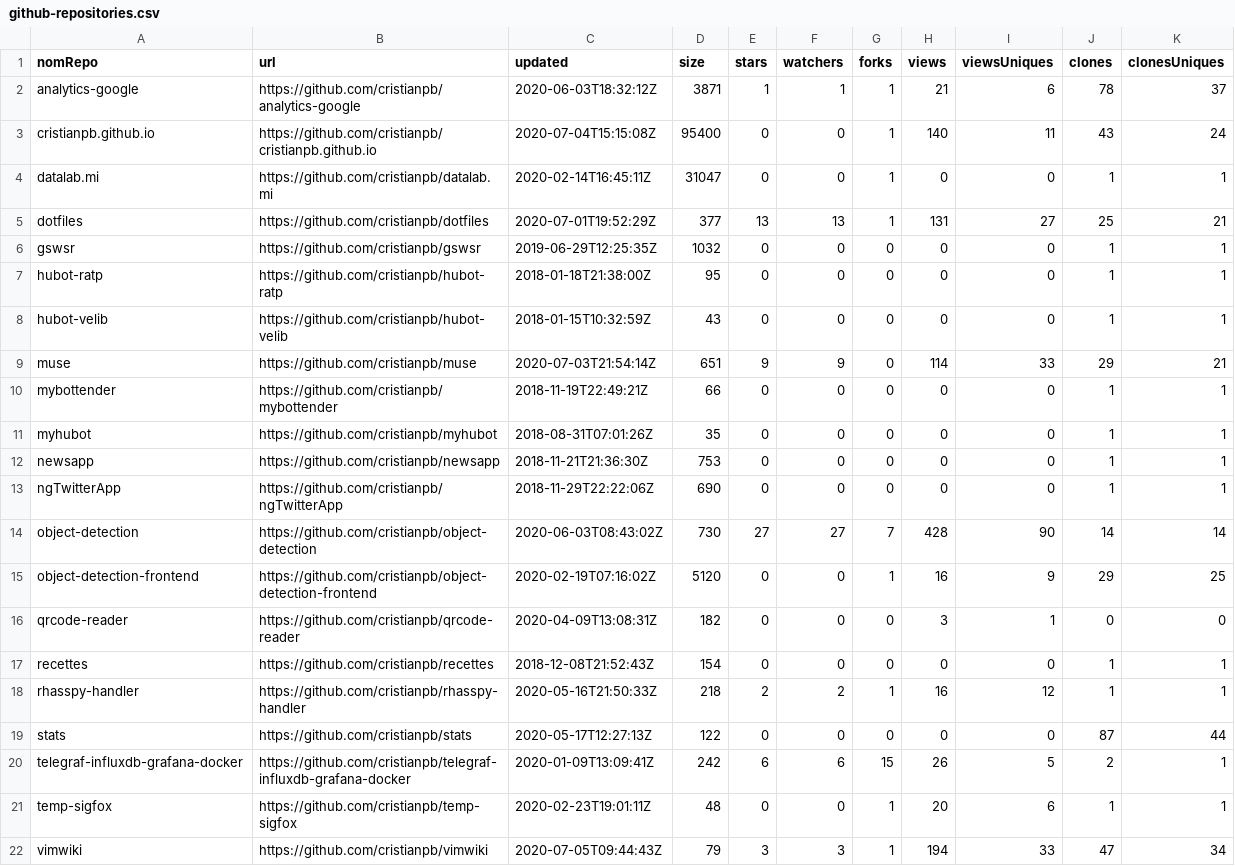
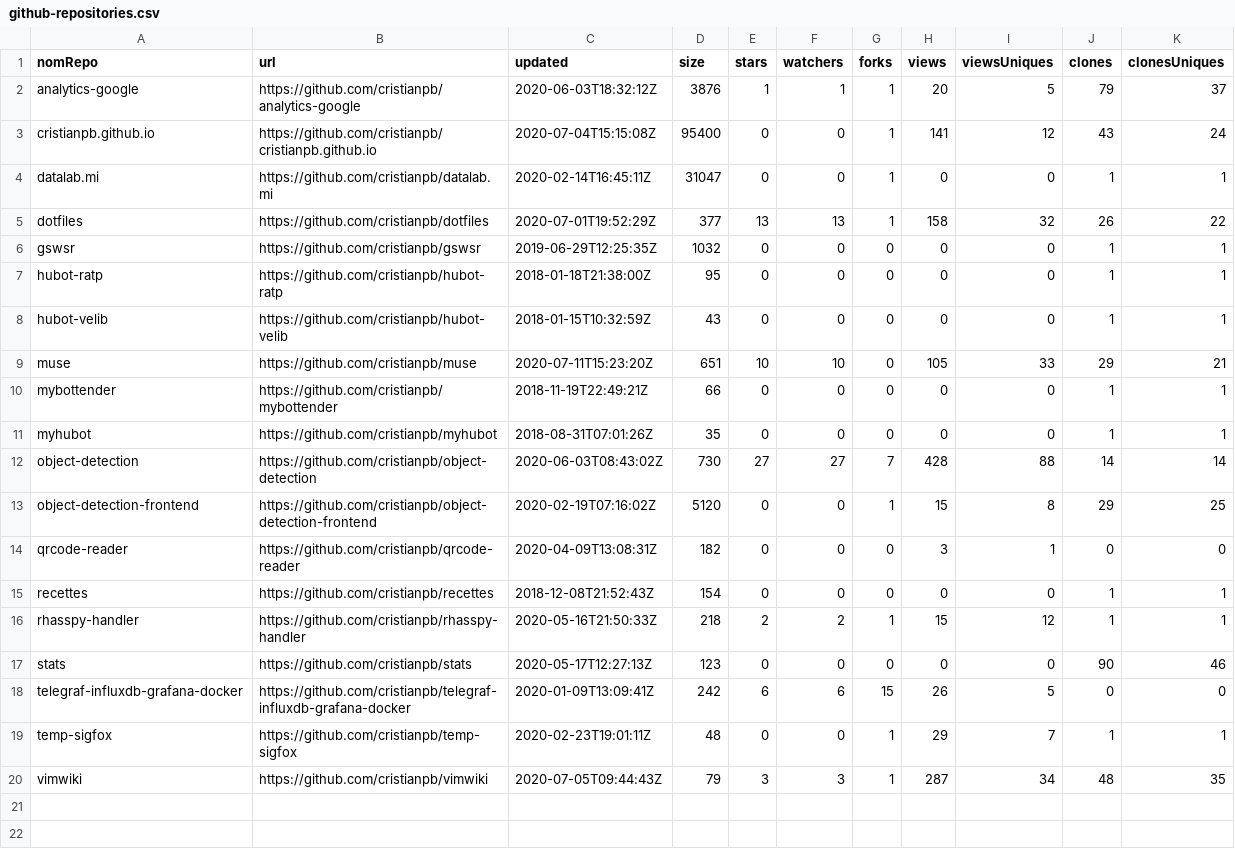
Before and after one commit to cristianpb/stats, a CSV file: github-repositories.csv, drawn as a sheet.

```diff
--- a/github-repositories.csv
+++ b/github-repositories.csv
@@ -1,6 +1,6 @@
 nomRepo,url,updated,size,stars,watchers,forks,views,viewsUniques,clones,clonesUniques
-analytics-google,https://github.com/cristianpb/analytics-google,2020-06-03T18:32:12Z,3871,1,1,1,21,6,78,37
-cristianpb.github.io,https://github.com/cristianpb/cristianpb.github.io,2020-07-04T15:15:08Z,95400,0,0,1,140,11,43,24
+analytics-google,https://github.com/cristianpb/analytics-google,2020-06-03T18:32:12Z,3876,1,1,1,20,5,79,37
+cristianpb.github.io,https://github.com/cristianpb/cristianpb.github.io,2020-07-04T15:15:08Z,95400,0,0,1,141,12,43,24
 datalab.mi,https://github.com/cristianpb/datalab.mi,2020-02-14T16:45:11Z,31047,0,0,1,0,0,1,1
-dotfiles,https://github.com/cristianpb/dotfiles,2020-07-01T19:52:29Z,377,13,13,1,131,27,25,21
+dotfiles,https://github.com/cristianpb/dotfiles,2020-07-01T19:52:29Z,377,13,13,1,158,32,26,22
 gswsr,https://github.com/cristianpb/gswsr,2019-06-29T12:25:35Z,1032,0,0,0,0,0,1,1
@@ -8,15 +8,13 @@ hubot-ratp,https://github.com/cristianpb/hubot-ratp,2018-01-18T21:38:00Z,95,0,0,
 hubot-velib,https://github.com/cristianpb/hubot-velib,2018-01-15T10:32:59Z,43,0,0,0,0,0,1,1
-muse,https://github.com/cristianpb/muse,2020-07-03T21:54:14Z,651,9,9,0,114,33,29,21
+muse,https://github.com/cristianpb/muse,2020-07-11T15:23:20Z,651,10,10,0,105,33,29,21
 mybottender,https://github.com/cristianpb/mybottender,2018-11-19T22:49:21Z,66,0,0,0,0,0,1,1
 myhubot,https://github.com/cristianpb/myhubot,2018-08-31T07:01:26Z,35,0,0,0,0,0,1,1
-newsapp,https://github.com/cristianpb/newsapp,2018-11-21T21:36:30Z,753,0,0,0,0,0,1,1
-ngTwitterApp,https://github.com/cristianpb/ngTwitterApp,2018-11-29T22:22:06Z,690,0,0,0,0,0,1,1
-object-detection,https://github.com/cristianpb/object-detection,2020-06-03T08:43:02Z,730,27,27,7,428,90,14,14
-object-detection-frontend,https://github.com/cristianpb/object-detection-frontend,2020-02-19T07:16:02Z,5120,0,0,1,16,9,29,25
+object-detection,https://github.com/cristianpb/object-detection,2020-06-03T08:43:02Z,730,27,27,7,428,88,14,14
+object-detection-frontend,https://github.com/cristianpb/object-detection-frontend,2020-02-19T07:16:02Z,5120,0,0,1,15,8,29,25
 qrcode-reader,https://github.com/cristianpb/qrcode-reader,2020-04-09T13:08:31Z,182,0,0,0,3,1,0,0
 recettes,https://github.com/cristianpb/recettes,2018-12-08T21:52:43Z,154,0,0,0,0,0,1,1
-rhasspy-handler,https://github.com/cristianpb/rhasspy-handler,2020-05-16T21:50:33Z,218,2,2,1,16,12,1,1
-stats,https://github.com/cristianpb/stats,2020-05-17T12:27:13Z,122,0,0,0,0,0,87,44
-telegraf-influxdb-grafana-docker,https://github.com/cristianpb/telegraf-influxdb-grafana-docker,2020-01-09T13:09:41Z,242,6,6,15,26,5,2,1
-temp-sigfox,https://github.com/cristianpb/temp-sigfox,2020-02-23T19:01:11Z,48,0,0,1,20,6,1,1
-vimwiki,https://github.com/cristianpb/vimwiki,2020-07-05T09:44:43Z,79,3,3,1,194,33,47,34
+rhasspy-handler,https://github.com/cristianpb/rhasspy-handler,2020-05-16T21:50:33Z,218,2,2,1,15,12,1,1
+stats,https://github.com/cristianpb/stats,2020-05-17T12:27:13Z,123,0,0,0,0,0,90,46
+telegraf-influxdb-grafana-docker,https://github.com/cristianpb/telegraf-influxdb-grafana-docker,2020-01-09T13:09:41Z,242,6,6,15,26,5,0,0
+temp-sigfox,https://github.com/cristianpb/temp-sigfox,2020-02-23T19:01:11Z,48,0,0,1,29,7,1,1
+vimwiki,https://github.com/cristianpb/vimwiki,2020-07-05T09:44:43Z,79,3,3,1,287,34,48,35
```
Also changed, not shown: github-visits.csv.
